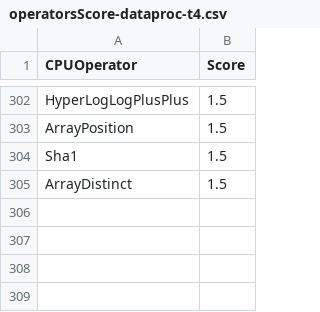
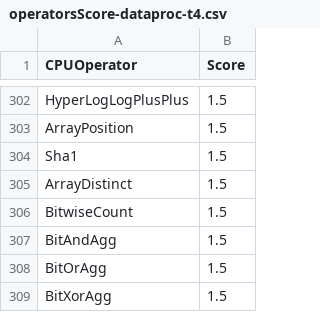
Before and after one commit to NVIDIA/spark-rapids-tools, a CSV file: core/src/main/resources/operatorsScore-dataproc-t4.csv, drawn as a sheet; only a part is shown, gaps mark what is left out.

```diff
--- a/core/src/main/resources/operatorsScore-dataproc-t4.csv
+++ b/core/src/main/resources/operatorsScore-dataproc-t4.csv
@@ -305 +305,5 @@ Sha1,1.5
 ArrayDistinct,1.5
+BitwiseCount,1.5
+BitAndAgg,1.5
+BitOrAgg,1.5
+BitXorAgg,1.5
```
Also changed, not shown: core/src/main/resources/operatorsScore-emr-t4.csv, core/src/main/resources/operatorsScore-onprem-a100.csv, 6 other files.
